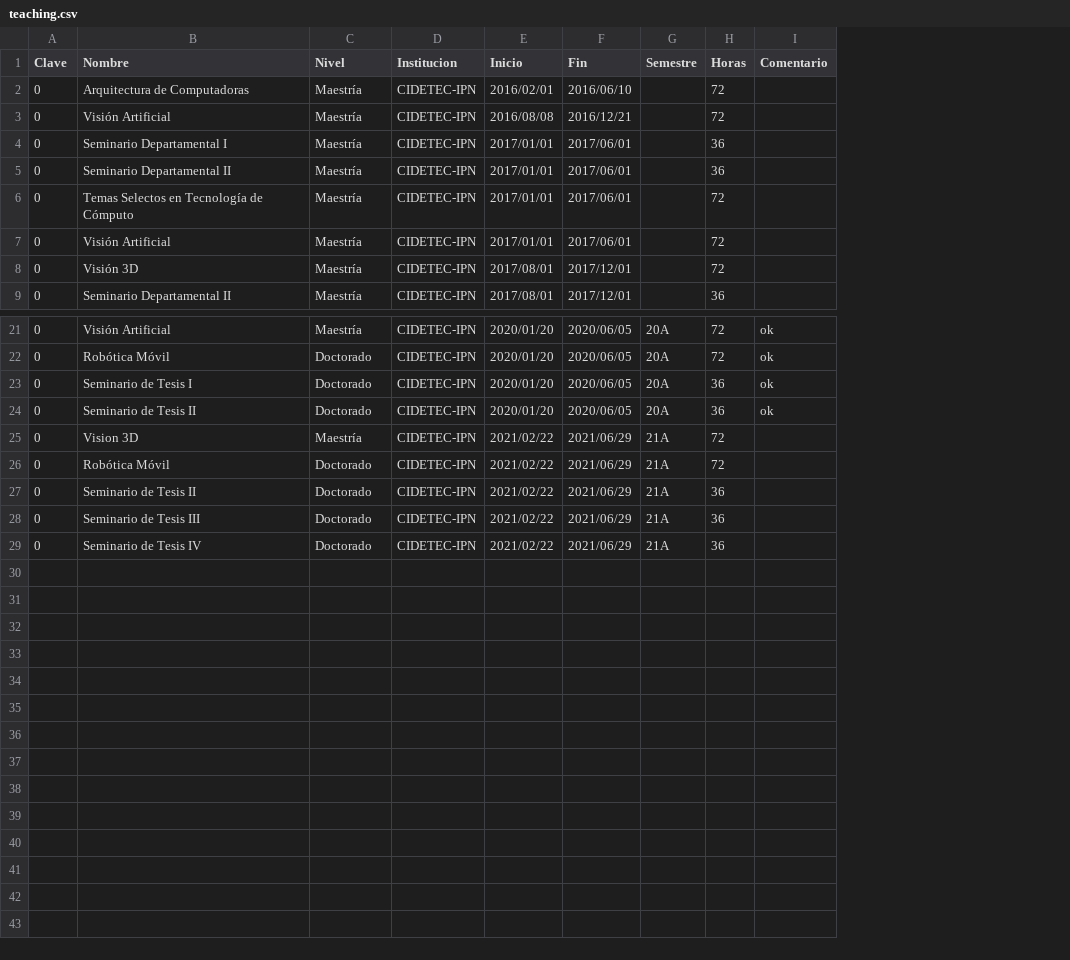
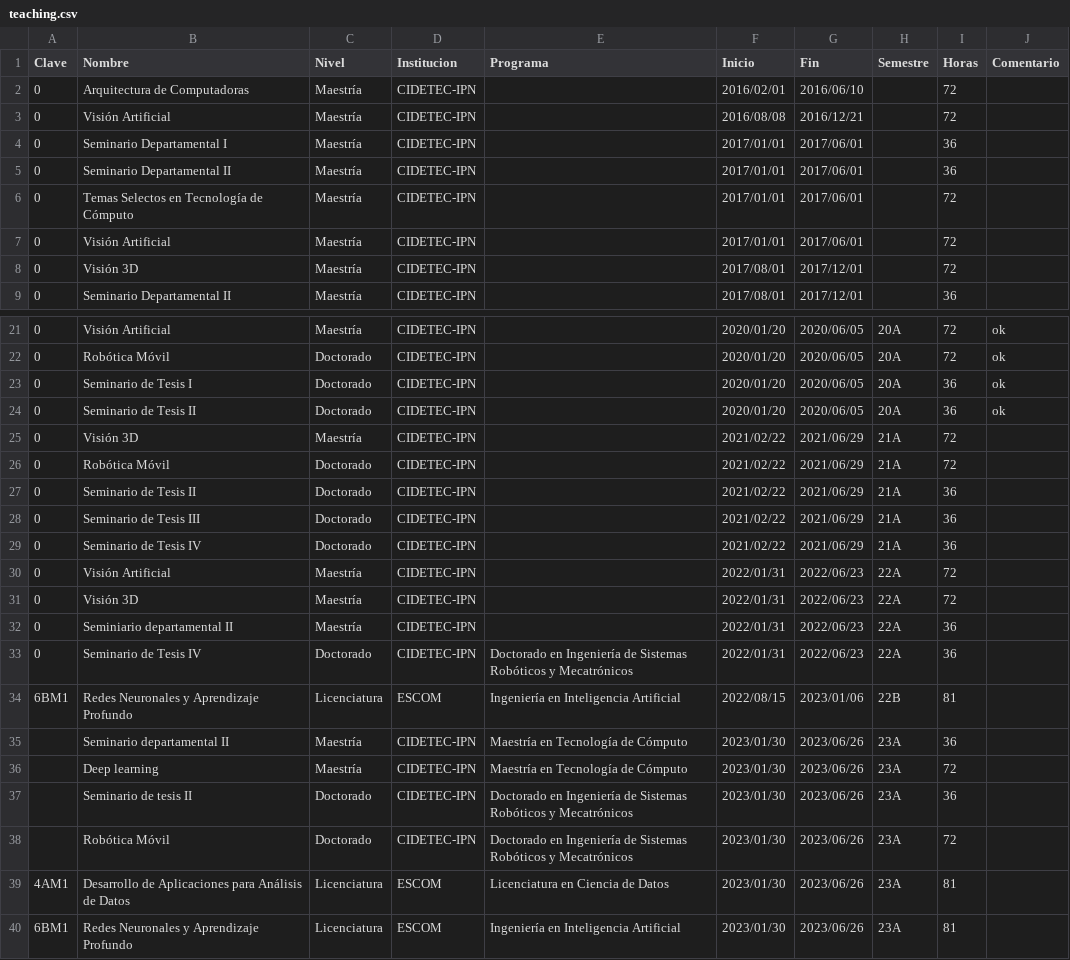
Before and after one commit to irvingvasquez/auto_report, a CSV file: database/teaching.csv, drawn as a sheet; only a part is shown, gaps mark what is left out; the diff names each change by its address in the sheet, - before the commit and + after, or states it on an @@ line.

```diff
--- a/database/teaching.csv
+++ b/database/teaching.csv
+column E (Programa), empty
-B25 (Nombre): Vision 3D
+B25 (Nombre): Visión 3D
+row 30: 0 | Visión Artificial | Maestría | CIDETEC-IPN |  | 2022/01/31 | 2022/06/23 | 22A | 72
+row 31: 0 | Visión 3D | Maestría | CIDETEC-IPN |  | 2022/01/31 | 2022/06/23 | 22A | 72
+row 32: 0 | Seminiario departamental II | Maestría | CIDETEC-IPN |  | 2022/01/31 | 2022/06/23 | 22A | 36
+row 33: 0 | Seminario de Tesis IV | Doctorado | CIDETEC-IPN | Doctorado en Ingeniería de Sistemas Robóticos y Mecatrónicos | 2022/01/31 | 2022/06/23 | 22A | 36
+row 34: 6BM1 | Redes Neuronales y Aprendizaje Profundo | Licenciatura | ESCOM | Ingeniería en Inteligencia Artificial | 2022/08/15 | 2023/01/06 | 22B | 81
+row 35:  | Seminario departamental II | Maestría | CIDETEC-IPN | Maestría en Tecnología de Cómputo | 2023/01/30 | 2023/06/26 | 23A | 36
+row 36:  | Deep learning | Maestría | CIDETEC-IPN | Maestría en Tecnología de Cómputo | 2023/01/30 | 2023/06/26 | 23A | 72
+row 37:  | Seminario de tesis II | Doctorado | CIDETEC-IPN | Doctorado en Ingeniería de Sistemas Robóticos y Mecatrónicos | 2023/01/30 | 2023/06/26 | 23A | 36
+row 38:  | Robótica Móvil | Doctorado | CIDETEC-IPN | Doctorado en Ingeniería de Sistemas Robóticos y Mecatrónicos | 2023/01/30 | 2023/06/26 | 23A | 72
+row 39: 4AM1 | Desarrollo de Aplicaciones para Análisis de Datos | Licenciatura | ESCOM | Licenciatura en Ciencia de Datos | 2023/01/30 | 2023/06/26 | 23A | 81
+row 40: 6BM1 | Redes Neuronales y Aprendizaje Profundo | Licenciatura | ESCOM | Ingeniería en Inteligencia Artificial | 2023/01/30 | 2023/06/26 | 23A | 81
```
Also changed, not shown: database/talks.csv, 22 other files.
